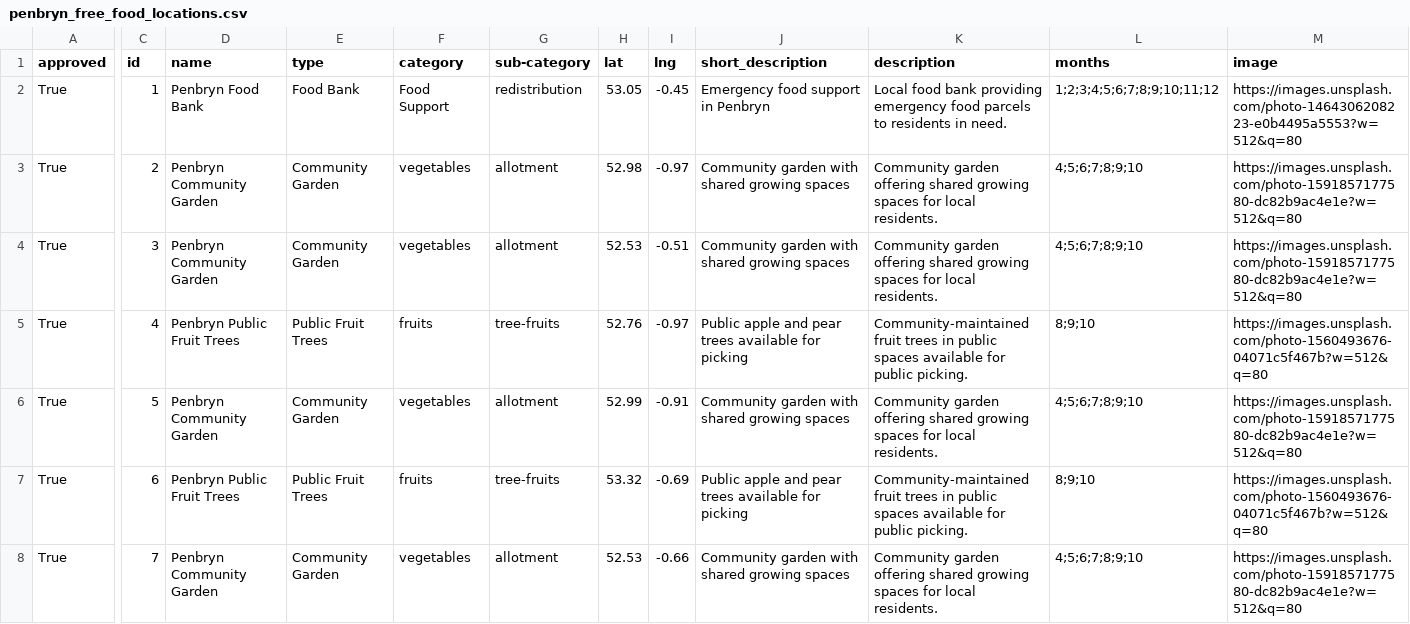
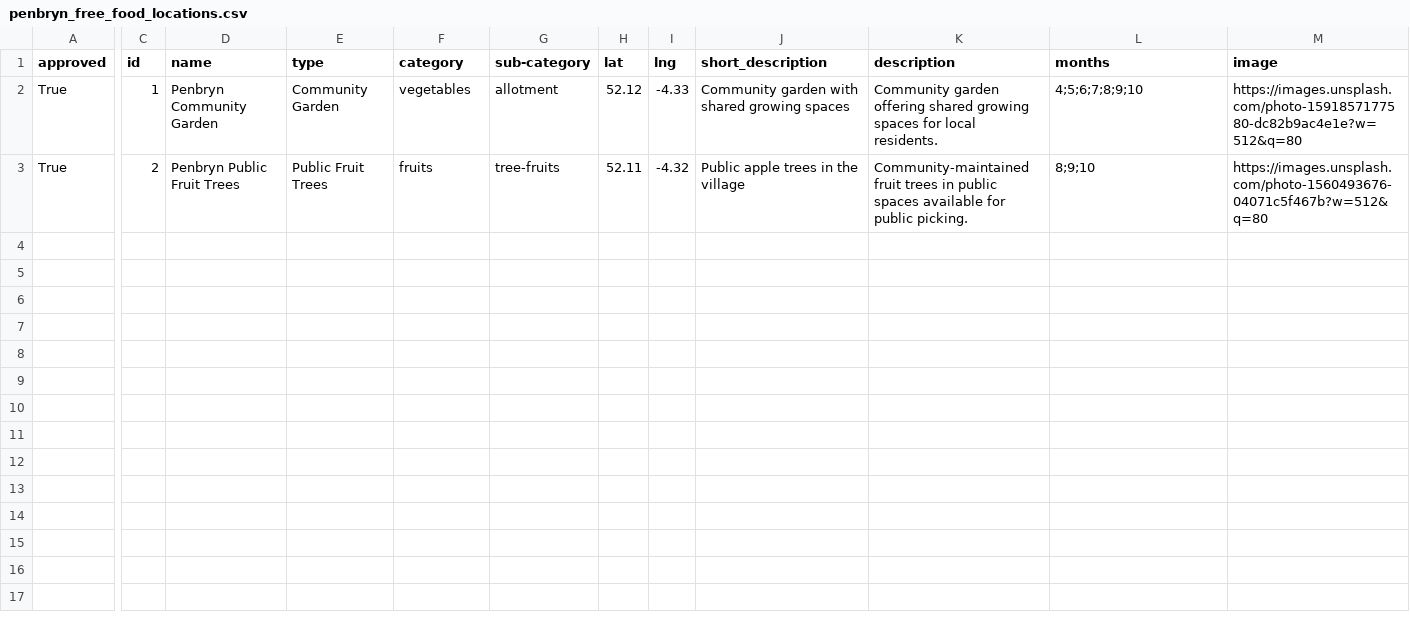
Before and after one commit to Sussexdowns/Foodshare, a CSV file: data/penbryn_free_food_locations.csv, drawn as a sheet; only a part is shown, gaps mark what is left out; rows hold the shown columns only; the diff covers the shown part only; the diff names each change by its address in the sheet, - before the commit and + after, or states it on an @@ line.

```diff
--- a/data/penbryn_free_food_locations.csv
+++ b/data/penbryn_free_food_locations.csv
-D2 (name): Penbryn Food Bank
+D2 (name): Penbryn Community Garden
-E2 (type): Food Bank
+E2 (type): Community Garden
-F2 (category): Food Support
+F2 (category): vegetables
-G2 (sub-category): redistribution
+G2 (sub-category): allotment
-H2 (lat): 53.05
+H2 (lat): 52.12
-I2 (lng): -0.45
+I2 (lng): -4.33
-J2 (short_description): Emergency food support in Penbryn
+J2 (short_description): Community garden with shared growing spaces
-K2 (description): Local food bank providing emergency food parcels to residents in need.
+K2 (description): Community garden offering shared growing spaces for local residents.
-L2 (months): 1;2;3;4;5;6;7;8;9;10;11;12
+L2 (months): 4;5;6;7;8;9;10
-M2 (image): https://images.unsplash.com/photo-1464306208223-e0b4495a5553?w=512&q=80
+M2 (image): https://images.unsplash.com/photo-1591857177580-dc82b9ac4e1e?w=512&q=80
-D3 (name): Penbryn Community Garden
+D3 (name): Penbryn Public Fruit Trees
-E3 (type): Community Garden
+E3 (type): Public Fruit Trees
-F3 (category): vegetables
+F3 (category): fruits
-G3 (sub-category): allotment
+G3 (sub-category): tree-fruits
-H3 (lat): 52.98
+H3 (lat): 52.11
-I3 (lng): -0.97
+I3 (lng): -4.32
-J3 (short_description): Community garden with shared growing spaces
+J3 (short_description): Public apple trees in the village
-K3 (description): Community garden offering shared growing spaces for local residents.
+K3 (description): Community-maintained fruit trees in public spaces available for public picking.
-L3 (months): 4;5;6;7;8;9;10
+L3 (months): 8;9;10
-M3 (image): https://images.unsplash.com/photo-1591857177580-dc82b9ac4e1e?w=512&q=80
+M3 (image): https://images.unsplash.com/photo-1560493676-04071c5f467b?w=512&q=80
-row 4: True | 3 | Penbryn Community Garden | Community Garden | vegetables | allotment | 52.53 | -0.51 | Community garden with shared growing spaces | Community garden offering shared growing spaces for local residents. | 4;5;6;7;8;9;10 | https://images.unsplash.com/photo-1591857177580-dc82b9ac4e1e?w=512&q=80
-row 5: True | 4 | Penbryn Public Fruit Trees | Public Fruit Trees | fruits | tree-fruits | 52.76 | -0.97 | Public apple and pear trees available for picking | Community-maintained fruit trees in public spaces available for public picking. | 8;9;10 | https://images.unsplash.com/photo-1560493676-04071c5f467b?w=512&q=80
-row 6: True | 5 | Penbryn Community Garden | Community Garden | vegetables | allotment | 52.99 | -0.91 | Community garden with shared growing spaces | Community garden offering shared growing spaces for local residents. | 4;5;6;7;8;9;10 | https://images.unsplash.com/photo-1591857177580-dc82b9ac4e1e?w=512&q=80
-row 7: True | 6 | Penbryn Public Fruit Trees | Public Fruit Trees | fruits | tree-fruits | 53.32 | -0.69 | Public apple and pear trees available for picking | Community-maintained fruit trees in public spaces available for public picking. | 8;9;10 | https://images.unsplash.com/photo-1560493676-04071c5f467b?w=512&q=80
-row 8: True | 7 | Penbryn Community Garden | Community Garden | vegetables | allotment | 52.53 | -0.66 | Community garden with shared growing spaces | Community garden offering shared growing spaces for local residents. | 4;5;6;7;8;9;10 | https://images.unsplash.com/photo-1591857177580-dc82b9ac4e1e?w=512&q=80
```
Also changed, not shown: 12 edited cells elsewhere in this file, data/lampeter_velfrey_free_food_locations.csv, data/llanfyrnach_free_food_locations.csv, 37 other files.
